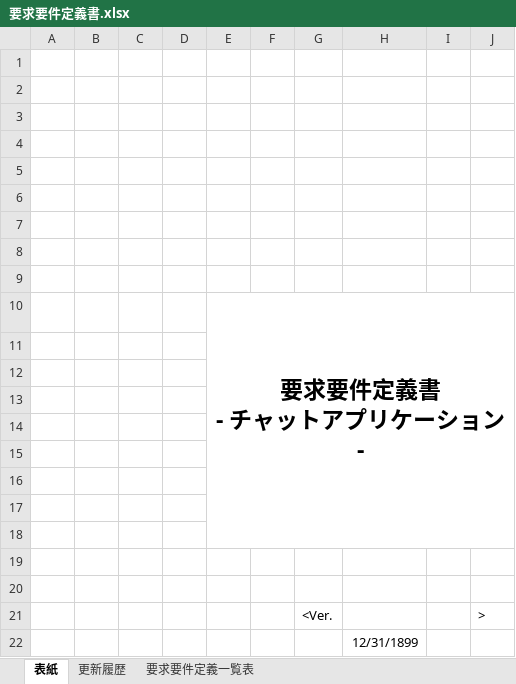
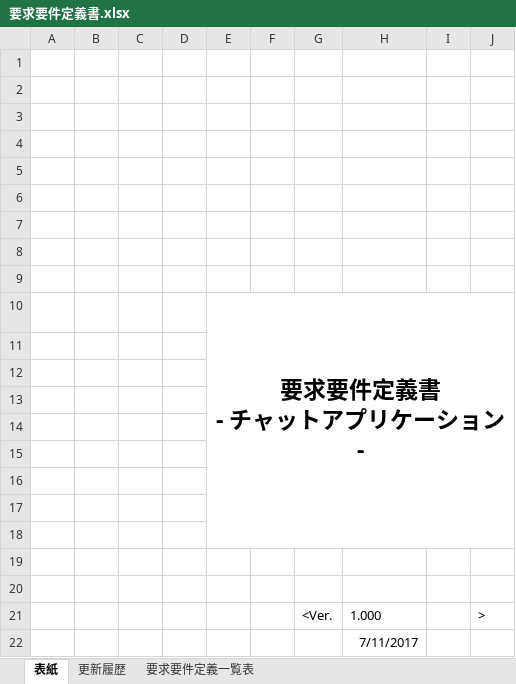
Before and after one commit to oha-ryo-y2i/mentaling, an Excel workbook: docs/要求要件定義/要求要件定義書.xlsx, sheet 表紙, drawn as a sheet; values as stored, in another font and other column widths than the file's, no borders; the diff names each change by its address in the sheet, - before the commit and + after, or states it on an @@ line.

```diff
--- a/docs/要求要件定義/要求要件定義書.xlsx (sheet 表紙)
+++ b/docs/要求要件定義/要求要件定義書.xlsx (sheet 表紙)
-H21: (empty)
+H21: 1.000
-H22: 12/31/1899
+H22: 7/11/2017
```
Also changed, not shown: sheet 要求要件定義一覧表, sheet 更新履歴, 5 other files.
